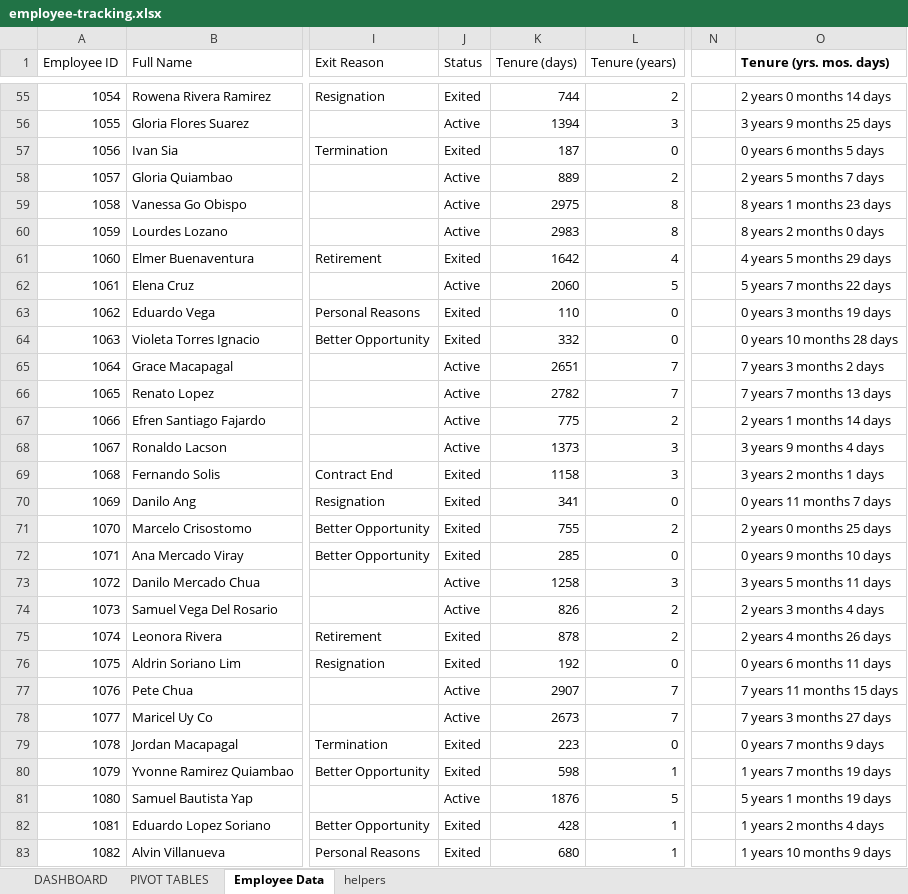
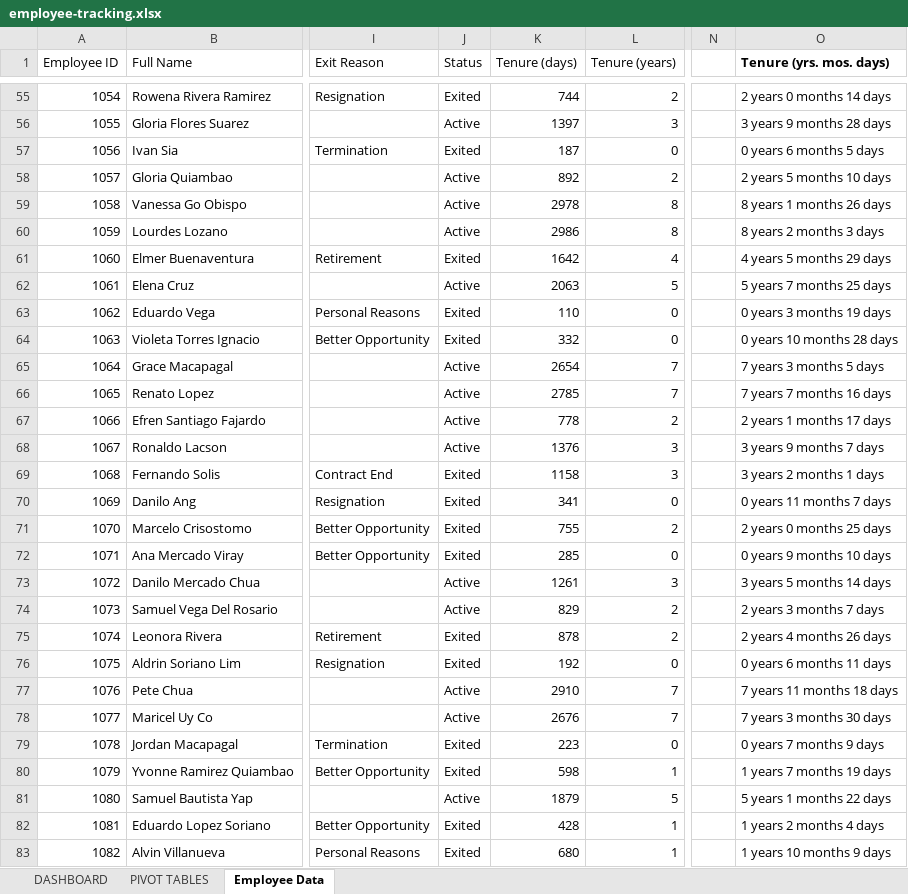
Before and after one commit to jmateovill/employee-turnover-analysis, an Excel workbook: excel/employee-tracking.xlsx, sheet Employee Data, drawn as a sheet; only a part is shown, gaps mark what is left out; values as stored, in another font and other column widths than the file's, no borders; table styles not drawn; the diff covers the shown part only; the diff names each change by its address in the sheet, - before the commit and + after, or states it on an @@ line.

```diff
--- a/excel/employee-tracking.xlsx (sheet Employee Data)
+++ b/excel/employee-tracking.xlsx (sheet Employee Data)
@@ sheet tab hidden: helpers @@
-K56 (Tenure (days)): 1394
+K56 (Tenure (days)): 1397
-O56 (Tenure (yrs. mos. days)): 3 years 9 months 25 days
+O56 (Tenure (yrs. mos. days)): 3 years 9 months 28 days
-K58 (Tenure (days)): 889
+K58 (Tenure (days)): 892
-O58 (Tenure (yrs. mos. days)): 2 years 5 months 7 days
+O58 (Tenure (yrs. mos. days)): 2 years 5 months 10 days
-K59 (Tenure (days)): 2975
+K59 (Tenure (days)): 2978
-O59 (Tenure (yrs. mos. days)): 8 years 1 months 23 days
+O59 (Tenure (yrs. mos. days)): 8 years 1 months 26 days
-K60 (Tenure (days)): 2983
+K60 (Tenure (days)): 2986
-O60 (Tenure (yrs. mos. days)): 8 years 2 months 0 days
+O60 (Tenure (yrs. mos. days)): 8 years 2 months 3 days
-K62 (Tenure (days)): 2060
+K62 (Tenure (days)): 2063
-O62 (Tenure (yrs. mos. days)): 5 years 7 months 22 days
+O62 (Tenure (yrs. mos. days)): 5 years 7 months 25 days
-K65 (Tenure (days)): 2651
+K65 (Tenure (days)): 2654
-O65 (Tenure (yrs. mos. days)): 7 years 3 months 2 days
+O65 (Tenure (yrs. mos. days)): 7 years 3 months 5 days
-K66 (Tenure (days)): 2782
+K66 (Tenure (days)): 2785
-O66 (Tenure (yrs. mos. days)): 7 years 7 months 13 days
+O66 (Tenure (yrs. mos. days)): 7 years 7 months 16 days
-K67 (Tenure (days)): 775
+K67 (Tenure (days)): 778
-O67 (Tenure (yrs. mos. days)): 2 years 1 months 14 days
+O67 (Tenure (yrs. mos. days)): 2 years 1 months 17 days
-K68 (Tenure (days)): 1373
+K68 (Tenure (days)): 1376
-O68 (Tenure (yrs. mos. days)): 3 years 9 months 4 days
+O68 (Tenure (yrs. mos. days)): 3 years 9 months 7 days
-K73 (Tenure (days)): 1258
+K73 (Tenure (days)): 1261
-O73 (Tenure (yrs. mos. days)): 3 years 5 months 11 days
+O73 (Tenure (yrs. mos. days)): 3 years 5 months 14 days
-K74 (Tenure (days)): 826
+K74 (Tenure (days)): 829
-O74 (Tenure (yrs. mos. days)): 2 years 3 months 4 days
+O74 (Tenure (yrs. mos. days)): 2 years 3 months 7 days
-K77 (Tenure (days)): 2907
+K77 (Tenure (days)): 2910
-O77 (Tenure (yrs. mos. days)): 7 years 11 months 15 days
+O77 (Tenure (yrs. mos. days)): 7 years 11 months 18 days
-K78 (Tenure (days)): 2673
+K78 (Tenure (days)): 2676
-O78 (Tenure (yrs. mos. days)): 7 years 3 months 27 days
+O78 (Tenure (yrs. mos. days)): 7 years 3 months 30 days
-K81 (Tenure (days)): 1876
+K81 (Tenure (days)): 1879
-O81 (Tenure (yrs. mos. days)): 5 years 1 months 19 days
+O81 (Tenure (yrs. mos. days)): 5 years 1 months 22 days
```
Also changed, not shown: 1309 edited cells elsewhere in this sheet, sheet PIVOT TABLES, sheet DASHBOARD, formulas that keep their value, charts or pictures.
